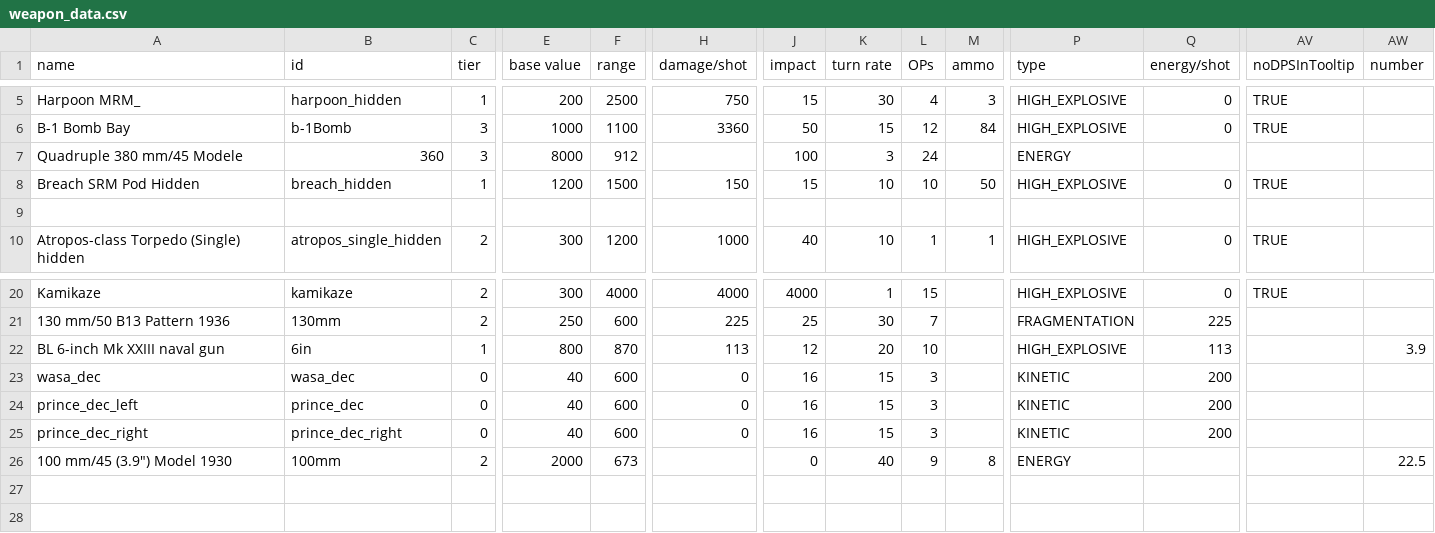
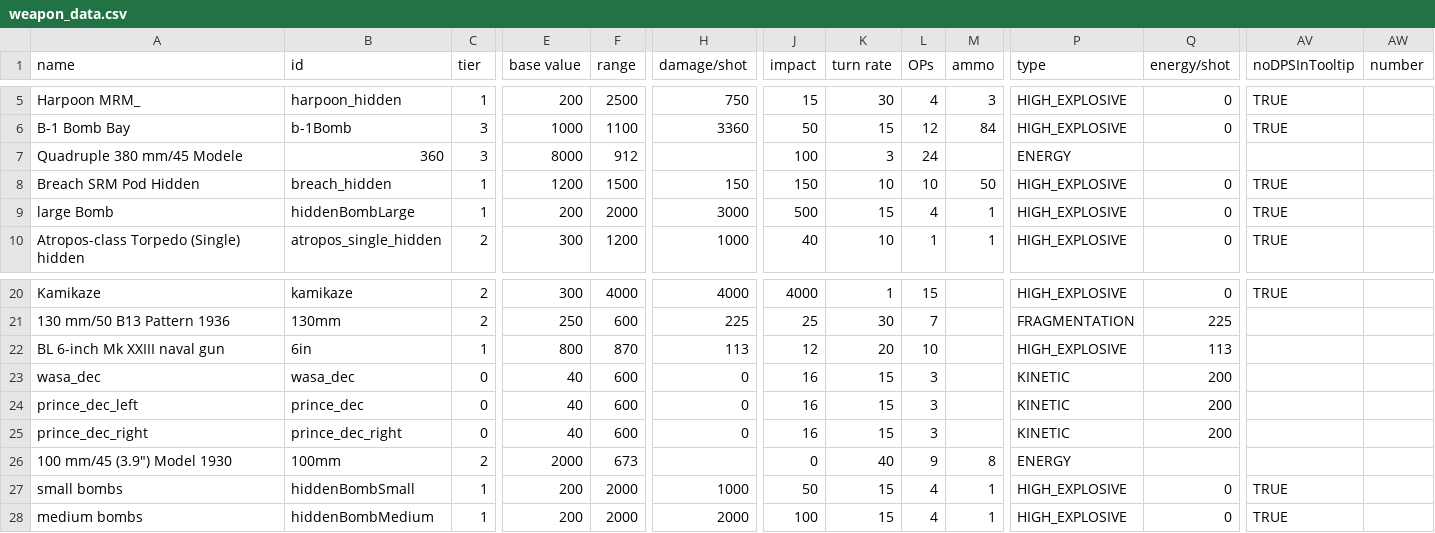
Before and after one commit to bryceOctovioOstrem/domainReformed, a CSV file: data/weapons/weapon_data.csv, drawn as a sheet; only a part is shown, gaps mark what is left out; rows hold the shown columns only; the diff names each change by its address in the sheet, - before the commit and + after, or states it on an @@ line.

```diff
--- a/data/weapons/weapon_data.csv
+++ b/data/weapons/weapon_data.csv
-J8 (impact): 15
+J8 (impact): 150
-row 9: (empty)
+row 9: large Bomb | hiddenBombLarge | 1 | 200 | 2000 | 3000 | 500 | 15 | 4 | 1 | HIGH_EXPLOSIVE | 0 | TRUE
-AW22 (number): 3.9
+AW22 (number): (empty)
-AW26 (number): 22.5
+AW26 (number): (empty)
+row 27: small bombs | hiddenBombSmall | 1 | 200 | 2000 | 1000 | 50 | 15 | 4 | 1 | HIGH_EXPLOSIVE | 0 | TRUE
+row 28: medium bombs | hiddenBombMedium | 1 | 200 | 2000 | 2000 | 100 | 15 | 4 | 1 | HIGH_EXPLOSIVE | 0 | TRUE
```
Also changed, not shown: data/hulls/ship_data.csv, data/hulls/wing_data.csv, 9 other files.
